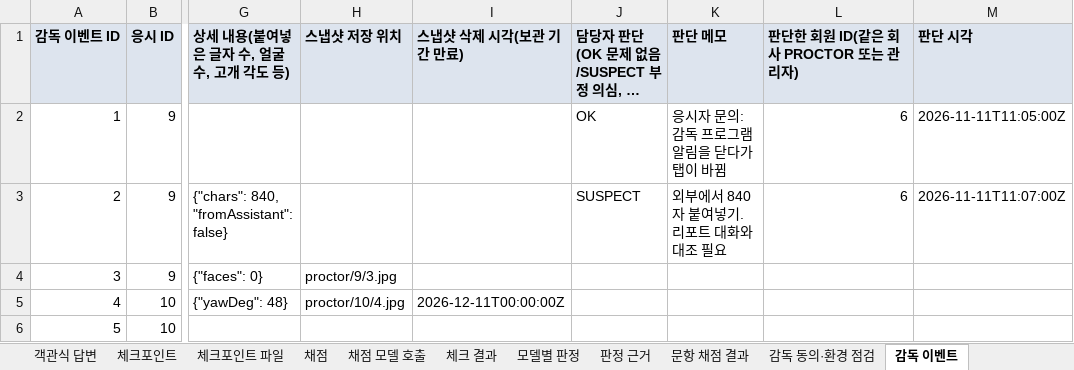
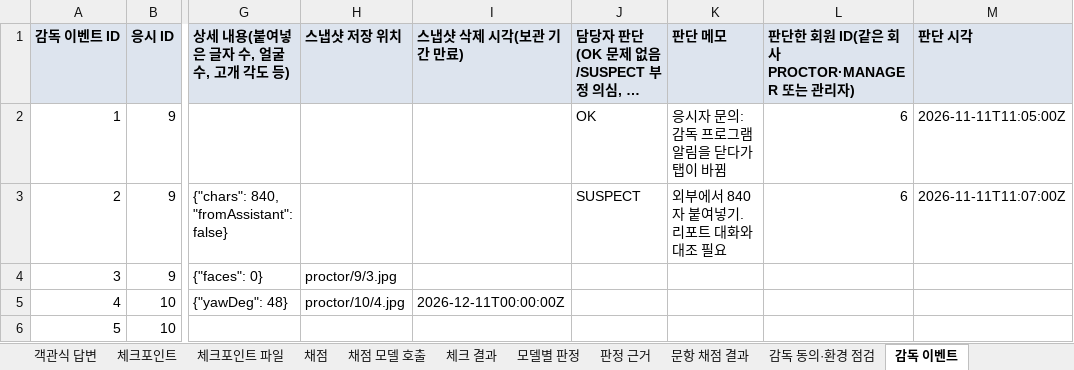
Before and after one commit to KosAmigo/pAIr-back, an Excel workbook: docs/erd/sample/pair_sample.xlsx, sheet 감독 이벤트, drawn as a sheet; only a part is shown, gaps mark what is left out; long unchanged cells end in …; values as stored, in another font and other column widths than the file's, no borders; the diff names each change by its address in the sheet, - before the commit and + after, or states it on an @@ line.

Commit message:
feat: 기업 권한을 MANAGER·PROCTOR로 나눔

```diff
--- a/docs/erd/sample/pair_sample.xlsx (sheet 감독 이벤트)
+++ b/docs/erd/sample/pair_sample.xlsx (sheet 감독 이벤트)
-L1: 판단한 회원 ID(같은 회사 PROCTOR 또는 관리자)
+L1: 판단한 회원 ID(같은 회사 PROCTOR·MANAGER 또는 관리자)
```
Also changed, not shown: 5 other files.
